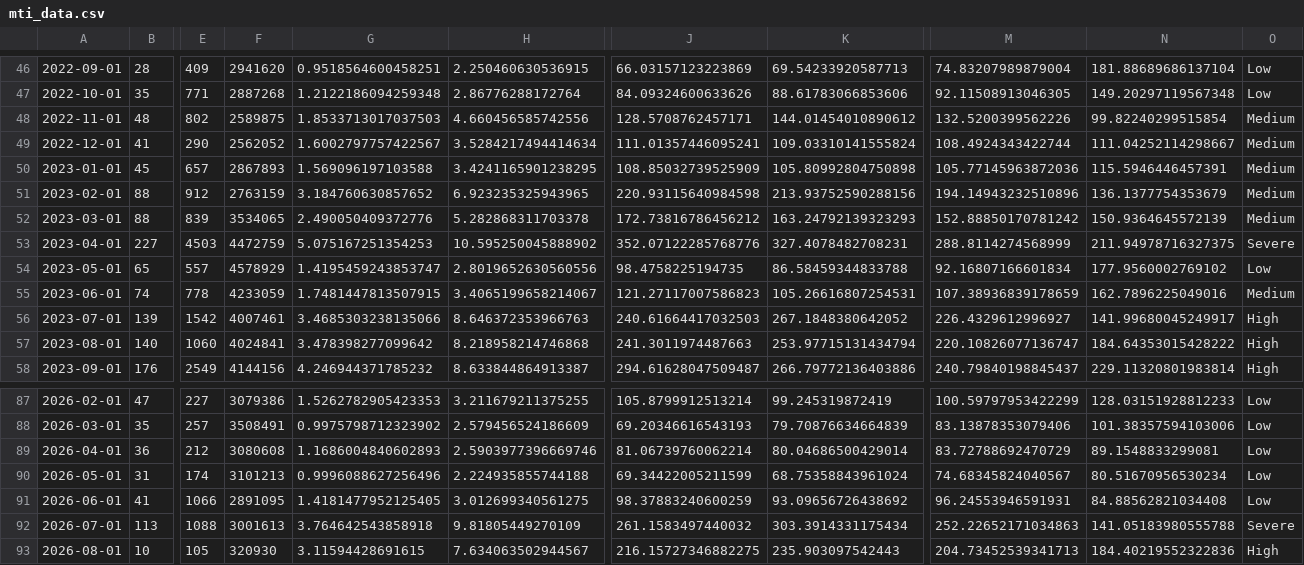
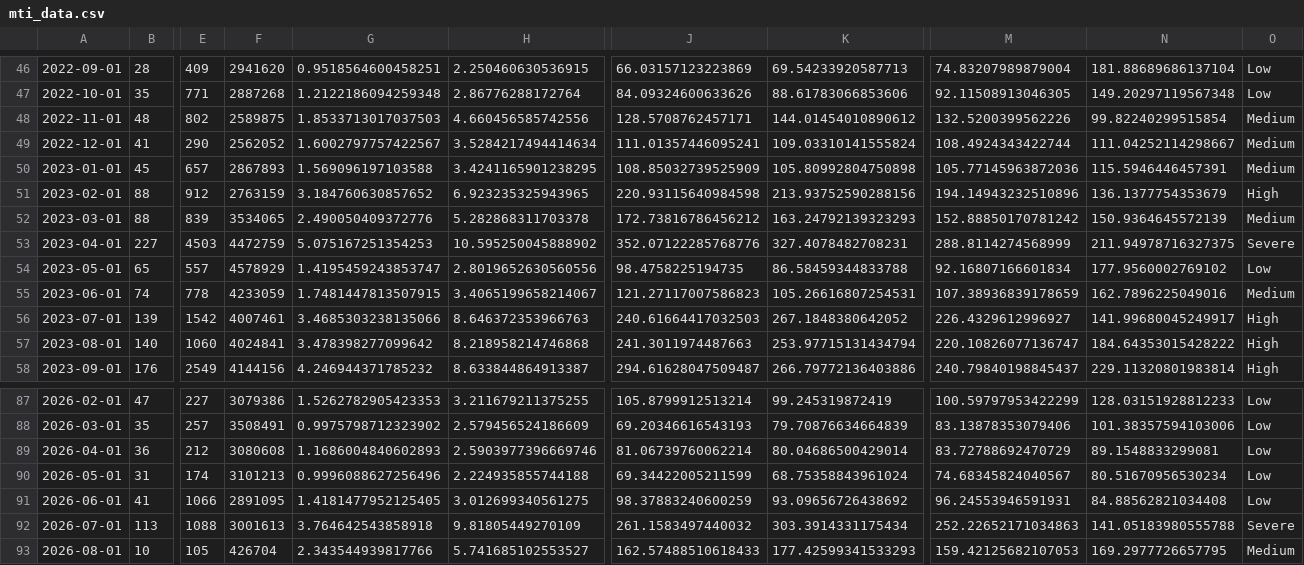
Before and after one commit to fatc4w/Maritime-Tensions-Index, a CSV file: data/mti_data.csv, drawn as a sheet; only a part is shown, gaps mark what is left out; the diff names each change by its address in the sheet, - before the commit and + after, or states it on an @@ line.

```diff
--- a/data/mti_data.csv
+++ b/data/mti_data.csv
-O51: Medium
+O51: High
-F93: 320930
+F93: 426704
-G93: 3.11594428691615
+G93: 2.343544939817766
-H93: 7.634063502944567
+H93: 5.741685102553527
-J93: 216.15727346882275
+J93: 162.57488510618433
-K93: 235.903097542443
+K93: 177.42599341533293
-M93: 204.73452539341713
+M93: 159.42125682107053
-N93: 184.40219552322836
+N93: 169.2977726657795
-O93: High
+O93: Medium
```
Also changed, not shown: data/daily_totals.csv.
